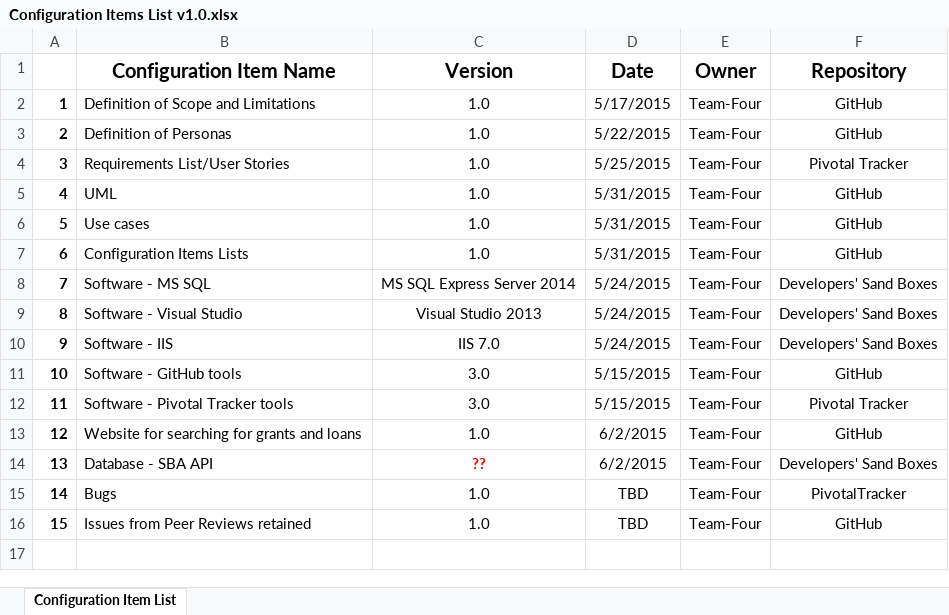
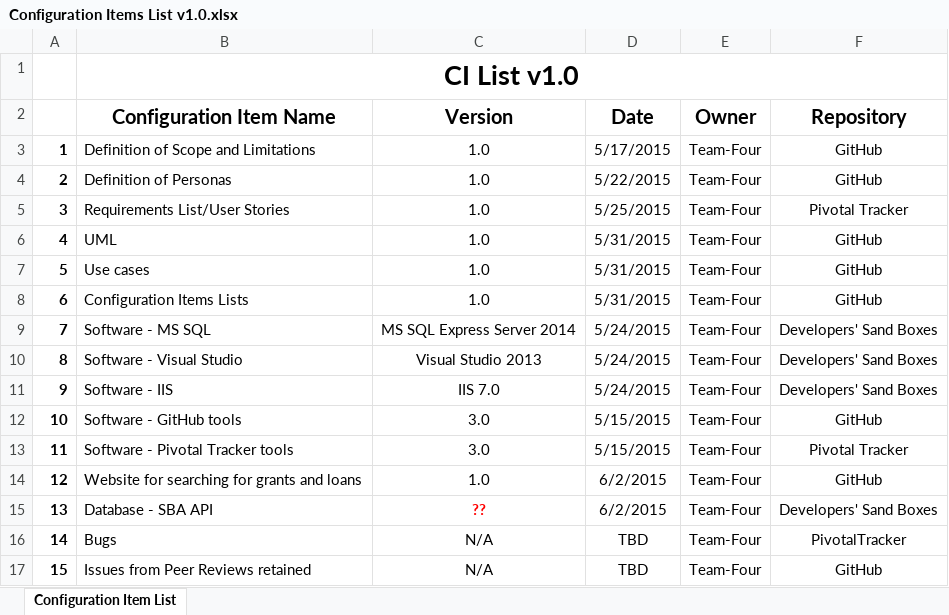
Before and after one commit to wshahzad/Team-Four, an Excel workbook: Documents/Configuration Items List v1.0.xlsx, sheet Configuration Item List, drawn as a sheet; values as stored, in another font and other column widths than the file's, no borders; addresses are those after the commit; the diff names each change by its address in the sheet, - before the commit and + after, or states it on an @@ line.

Commit message:
Updated versions of diagrams and CI list

```diff
--- a/Documents/Configuration Items List v1.0.xlsx (sheet Configuration Item List)
+++ b/Documents/Configuration Items List v1.0.xlsx (sheet Configuration Item List)
+row 1:  | CI List v1.0
-C16:C17 (Version): 1.0
+C16:C17 (Version): N/A
```
Also changed, not shown: 4 other files.
